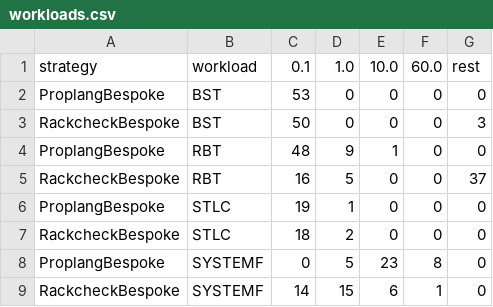
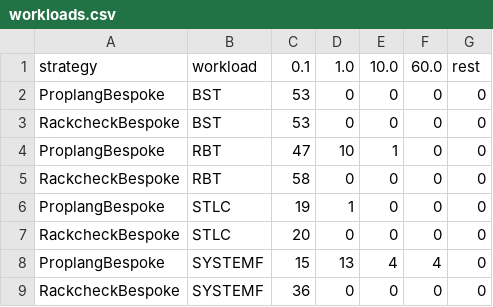
Before and after one commit to jwshii/etna, a CSV file: experiments/racket-experiments/RackcheckvsProplang/figures/workloads.csv, drawn as a sheet.

```diff
--- a/experiments/racket-experiments/RackcheckvsProplang/figures/workloads.csv
+++ b/experiments/racket-experiments/RackcheckvsProplang/figures/workloads.csv
@@ -2,8 +2,8 @@ strategy,workload,0.1,1.0,10.0,60.0,rest
 ProplangBespoke,BST,53,0,0,0,0
-RackcheckBespoke,BST,50,0,0,0,3
-ProplangBespoke,RBT,48,9,1,0,0
-RackcheckBespoke,RBT,16,5,0,0,37
+RackcheckBespoke,BST,53,0,0,0,0
+ProplangBespoke,RBT,47,10,1,0,0
+RackcheckBespoke,RBT,58,0,0,0,0
 ProplangBespoke,STLC,19,1,0,0,0
-RackcheckBespoke,STLC,18,2,0,0,0
-ProplangBespoke,SYSTEMF,0,5,23,8,0
-RackcheckBespoke,SYSTEMF,14,15,6,1,0
+RackcheckBespoke,STLC,20,0,0,0,0
+ProplangBespoke,SYSTEMF,15,13,4,4,0
+RackcheckBespoke,SYSTEMF,36,0,0,0,0
```
Also changed, not shown: 26 other files.
